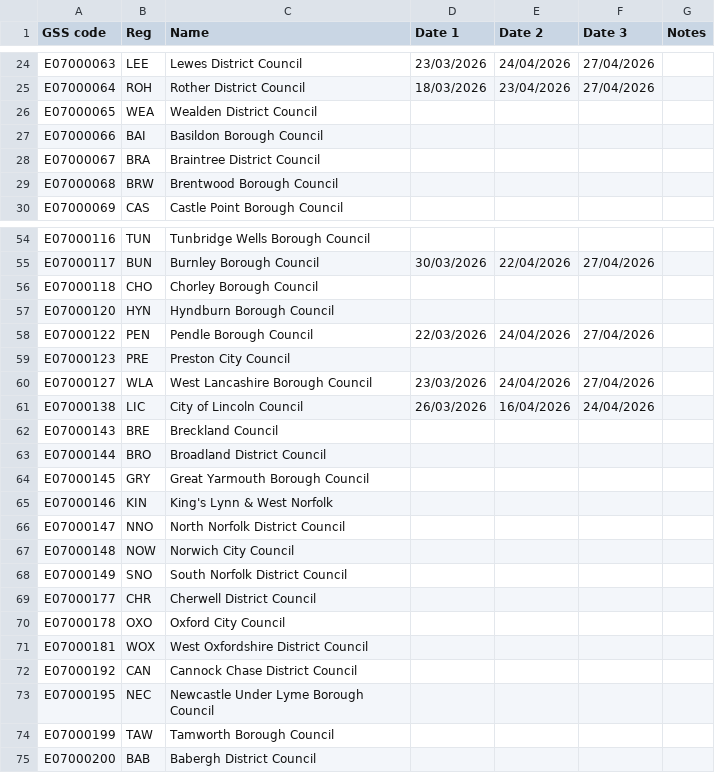
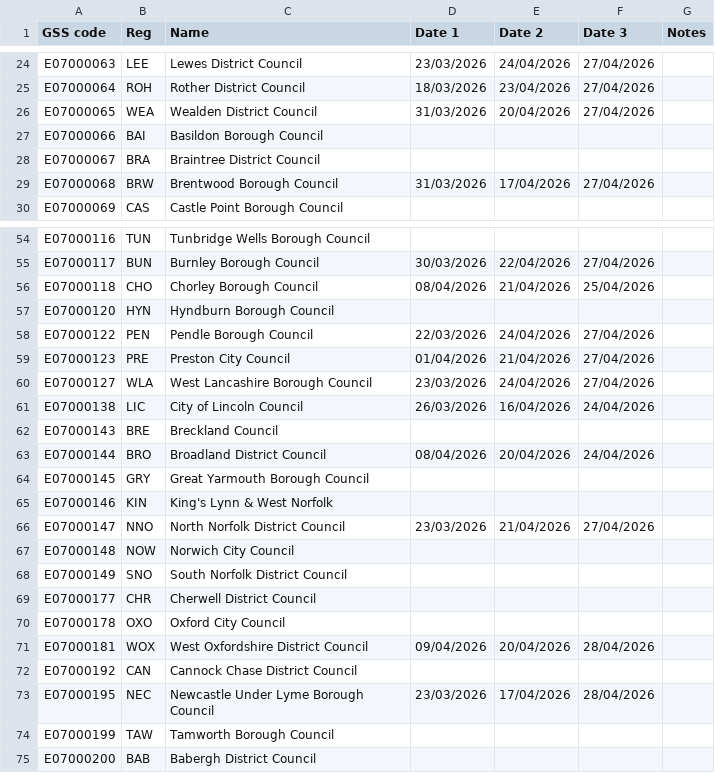
Before and after one commit to DemocracyClub/ec-postcode-lookup-pages, a CSV file: postcode_lookup/data/20260507_postal_votes.csv, drawn as a sheet; only a part is shown, gaps mark what is left out; the diff covers the shown part only.

```diff
--- a/postcode_lookup/data/20260507_postal_votes.csv
+++ b/postcode_lookup/data/20260507_postal_votes.csv
@@ -25,6 +25,6 @@ E07000063,LEE,Lewes District Council,23/03/2026,24/04/2026,27/04/2026,
 E07000064,ROH,Rother District Council,18/03/2026,23/04/2026,27/04/2026,
-E07000065,WEA,Wealden District Council,,,,
+E07000065,WEA,Wealden District Council,31/03/2026,20/04/2026,27/04/2026,
 E07000066,BAI,Basildon Borough Council,,,,
 E07000067,BRA,Braintree District Council,,,,
-E07000068,BRW,Brentwood Borough Council,,,,
+E07000068,BRW,Brentwood Borough Council,31/03/2026,17/04/2026,27/04/2026,
 E07000069,CAS,Castle Point Borough Council,,,,
@@ -55,6 +55,6 @@ E07000116,TUN,Tunbridge Wells Borough Council,,,,
 E07000117,BUN,Burnley Borough Council,30/03/2026,22/04/2026,27/04/2026,
-E07000118,CHO,Chorley Borough Council,,,,
+E07000118,CHO,Chorley Borough Council,08/04/2026,21/04/2026,25/04/2026,
 E07000120,HYN,Hyndburn Borough Council,,,,
 E07000122,PEN,Pendle Borough Council,22/03/2026,24/04/2026,27/04/2026,
-E07000123,PRE,Preston City Council,,,,
+E07000123,PRE,Preston City Council,01/04/2026,21/04/2026,27/04/2026,
 E07000127,WLA,West Lancashire Borough Council,23/03/2026,24/04/2026,27/04/2026,
@@ -62,6 +62,6 @@ E07000138,LIC,City of Lincoln Council,26/03/2026,16/04/2026,24/04/2026,
 E07000143,BRE,Breckland Council,,,,
-E07000144,BRO,Broadland District Council,,,,
+E07000144,BRO,Broadland District Council,08/04/2026,20/04/2026,24/04/2026,
 E07000145,GRY,Great Yarmouth Borough Council,,,,
 E07000146,KIN,King's Lynn & West Norfolk,,,,
-E07000147,NNO,North Norfolk District Council,,,,
+E07000147,NNO,North Norfolk District Council,23/03/2026,21/04/2026,27/04/2026,
 E07000148,NOW,Norwich City Council,,,,
@@ -70,5 +70,5 @@ E07000177,CHR,Cherwell District Council,,,,
 E07000178,OXO,Oxford City Council,,,,
-E07000181,WOX,West Oxfordshire District Council,,,,
+E07000181,WOX,West Oxfordshire District Council,09/04/2026,20/04/2026,28/04/2026,
 E07000192,CAN,Cannock Chase District Council,,,,
-E07000195,NEC,Newcastle Under Lyme Borough Council,,,,
+E07000195,NEC,Newcastle Under Lyme Borough Council,23/03/2026,17/04/2026,28/04/2026,
 E07000199,TAW,Tamworth Borough Council,,,,
```
Also changed, not shown: 81 edited cells elsewhere in this file.
